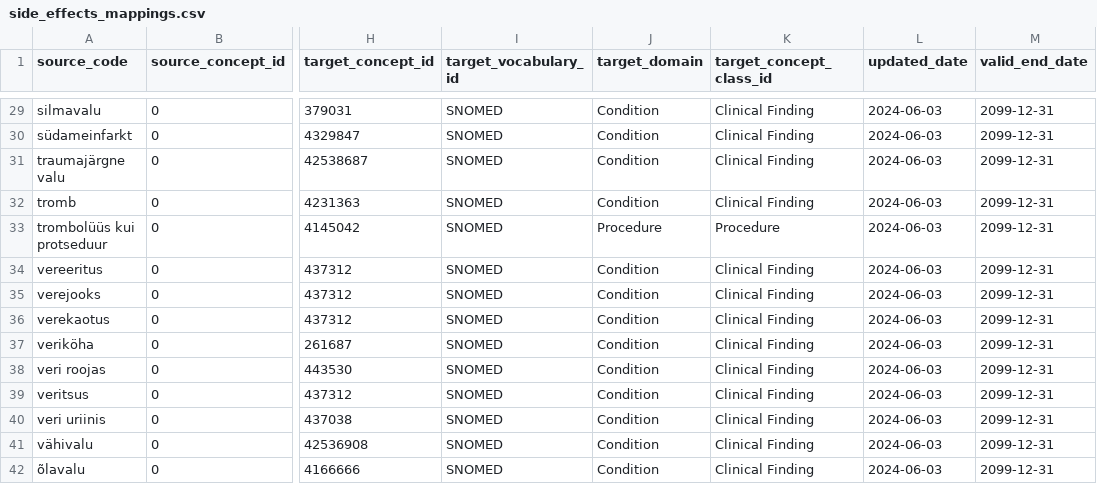
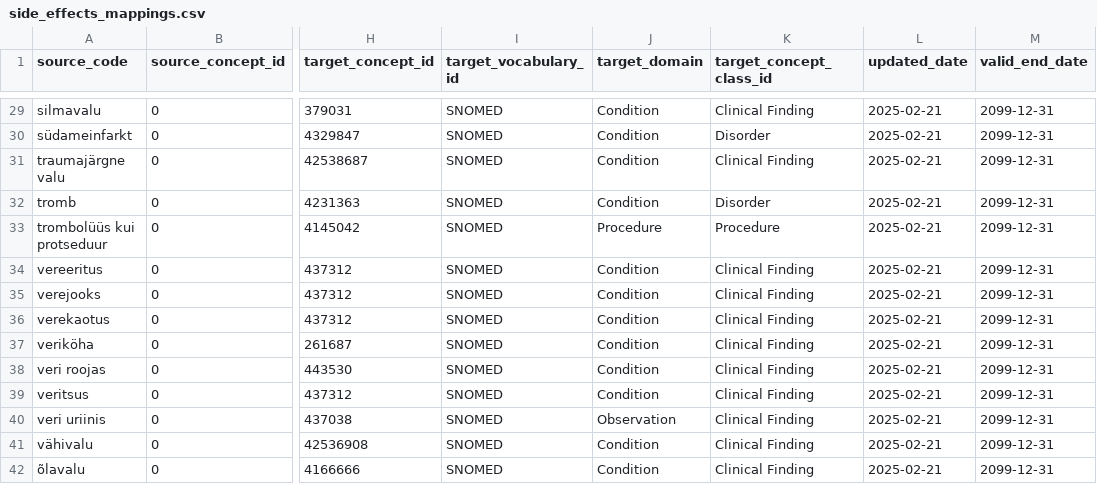
Before and after one commit to HealthInformaticsUT/EstonianOMOPMappings, a CSV file: diseases/side_effects_mappings.csv, drawn as a sheet; only a part is shown, gaps mark what is left out; the diff covers the shown part only; the diff names each change by its address in the sheet, - before the commit and + after, or states it on an @@ line.

```diff
--- a/diseases/side_effects_mappings.csv
+++ b/diseases/side_effects_mappings.csv
-L29:L42 (updated_date): 2024-06-03
+L29:L42 (updated_date): 2025-02-21
-K30 (target_concept_class_id): Clinical Finding
+K30 (target_concept_class_id): Disorder
-K32 (target_concept_class_id): Clinical Finding
+K32 (target_concept_class_id): Disorder
-J40 (target_domain): Condition
+J40 (target_domain): Observation
```
Also changed, not shown: 36 edited cells elsewhere in this file, diseases/pathology_mappings.csv, drugs/drug_admin_route_mappings.csv, 14 other files.
